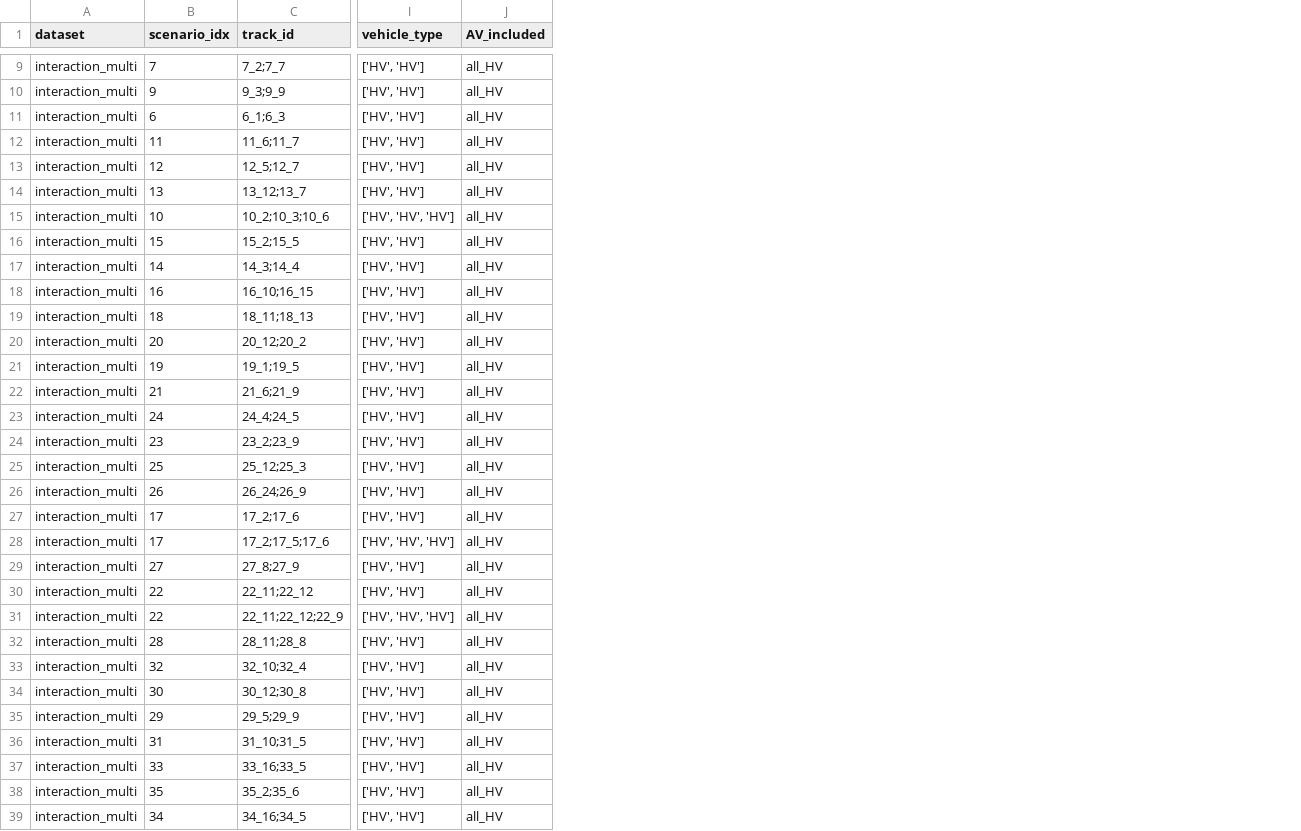
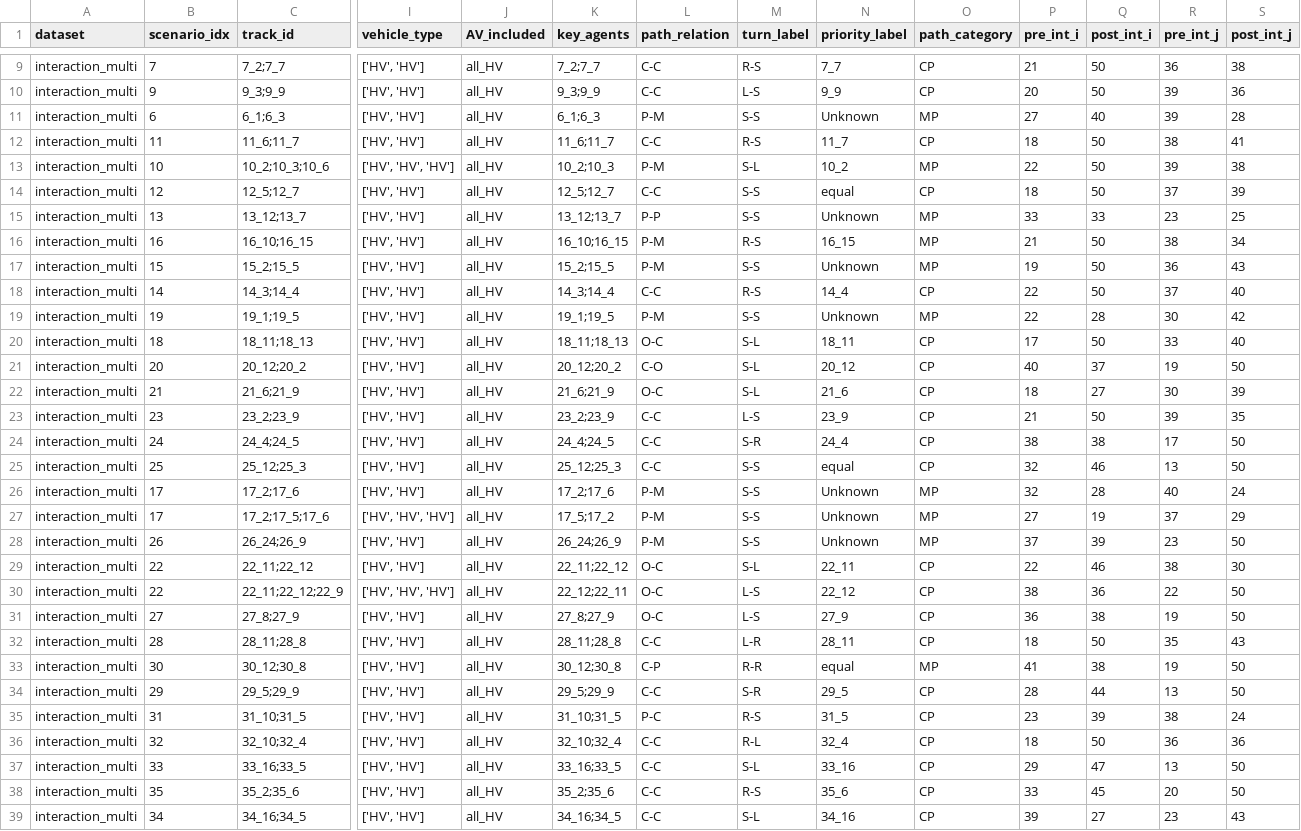
Before and after one commit to zxc-tju/InterHub, a CSV file: data/2_extracted_results/results.csv, drawn as a sheet; only a part is shown, gaps mark what is left out; the diff covers the shown part only; the diff names each change by its address in the sheet, - before the commit and + after, or states it on an @@ line.

Commit message:
Update labeling code (#3)
* Update labeling code (conflict relation)
* Add new features in extracted data file
* Update README.md and dataset.md

```diff
--- a/data/2_extracted_results/results.csv
+++ b/data/2_extracted_results/results.csv
+column K (key_agents), rows 9-12: 7_2;7_7 | 9_3;9_9 | 6_1;6_3 | 11_6;11_7; rows 14-15: 12_5;12_7 | 13_12;13_7; rows 17-18: 15_2;15_5 | 14_3;14_4; rows 20-22: 18_11;18_13 | 20_12;20_2 | 21_6;21_9; rows 24-27: 24_4;24_5 | 25_12;25_3 | 17_2;17_6 | 17_5;17_2; rows 29-30: 22_11;22_12 | 22_12;22_11; rows 32-35: 28_11;28_8 | 30_12;30_8 | 29_5;29_9 | 31_10;31_5; rows 37-39: 33_16;33_5 | 35_2;35_6 | 34_16;34_5
+column L (path_relation), rows 9-12: C-C | C-C | P-M | C-C; rows 14-15: C-C | P-P; rows 17-18: P-M | C-C; rows 20-22: O-C | C-O | O-C; rows 24-27: C-C | C-C | P-M | P-M; rows 29-30: O-C | O-C; rows 32-35: C-C | C-P | C-C | P-C; rows 37-39: all C-C
+column M (turn_label), rows 9-12: R-S | L-S | S-S | R-S; rows 14-15: S-S | S-S; rows 17-18: S-S | R-S; rows 20-22: all S-L; rows 24-27: S-R | S-S | S-S | S-S; rows 29-30: S-L | L-S; rows 32-35: L-R | R-R | S-R | R-S; rows 37-39: S-L | R-S | S-L
+column N (priority_label), rows 9-12: 7_7 | 9_9 | Unknown | 11_7; rows 14-15: equal | Unknown; rows 17-18: Unknown | 14_4; rows 20-22: 18_11 | 20_12 | 21_6; rows 24-27: 24_4 | equal | Unknown | Unknown; rows 29-30: 22_11 | 22_12; rows 32-35: 28_11 | equal | 29_5 | 31_5; rows 37-39: 33_16 | 35_6 | 34_16
+column O (path_category), rows 9-12: CP | CP | MP | CP; rows 14-15: CP | MP; rows 17-18: MP | CP; rows 20-22: all CP; rows 24-27: CP | CP | MP | MP; rows 29-30: CP | CP; rows 32-35: CP | MP | CP | CP; rows 37-39: all CP
+column P (pre_int_i), rows 9-12: 21 | 20 | 27 | 18; rows 14-15: 18 | 33; rows 17-18: 19 | 22; rows 20-22: 17 | 40 | 18; rows 24-27: 38 | 32 | 32 | 27; rows 29-30: 22 | 38; rows 32-35: 18 | 41 | 28 | 23; rows 37-39: 29 | 33 | 39
+column Q (post_int_i), rows 9-12: 50 | 50 | 40 | 50; rows 14-15: 50 | 33; rows 17-18: 50 | 50; rows 20-22: 50 | 37 | 27; rows 24-27: 38 | 46 | 28 | 19; rows 29-30: 46 | 36; rows 32-35: 50 | 38 | 44 | 39; rows 37-39: 47 | 45 | 27
+column R (pre_int_j), rows 9-12: 36 | 39 | 39 | 38; rows 14-15: 37 | 23; rows 17-18: 36 | 37; rows 20-22: 33 | 19 | 30; rows 24-27: 17 | 13 | 40 | 37; rows 29-30: 38 | 22; rows 32-35: 35 | 19 | 13 | 38; rows 37-39: 13 | 20 | 23
+column S (post_int_j), rows 9-12: 38 | 36 | 28 | 41; rows 14-15: 39 | 25; rows 17-18: 43 | 40; rows 20-22: 40 | 50 | 39; rows 24-27: 50 | 50 | 24 | 29; rows 29-30: 30 | 50; rows 32-35: 43 | 50 | 50 | 24; rows 37-39: 50 | 50 | 43
@@ row 15 moved to row 13: interaction_multi @@
@@ row 18 moved to row 16: interaction_multi @@
@@ row 21 moved to row 19: interaction_multi @@
@@ row 24 moved to row 23: interaction_multi @@
@@ row 26 moved to row 28: interaction_multi @@
@@ row 29 moved to row 31: interaction_multi @@
@@ row 33 moved to row 36: interaction_multi @@
```
Also changed, not shown: 7 moved rows elsewhere in this file, 9 other files.
